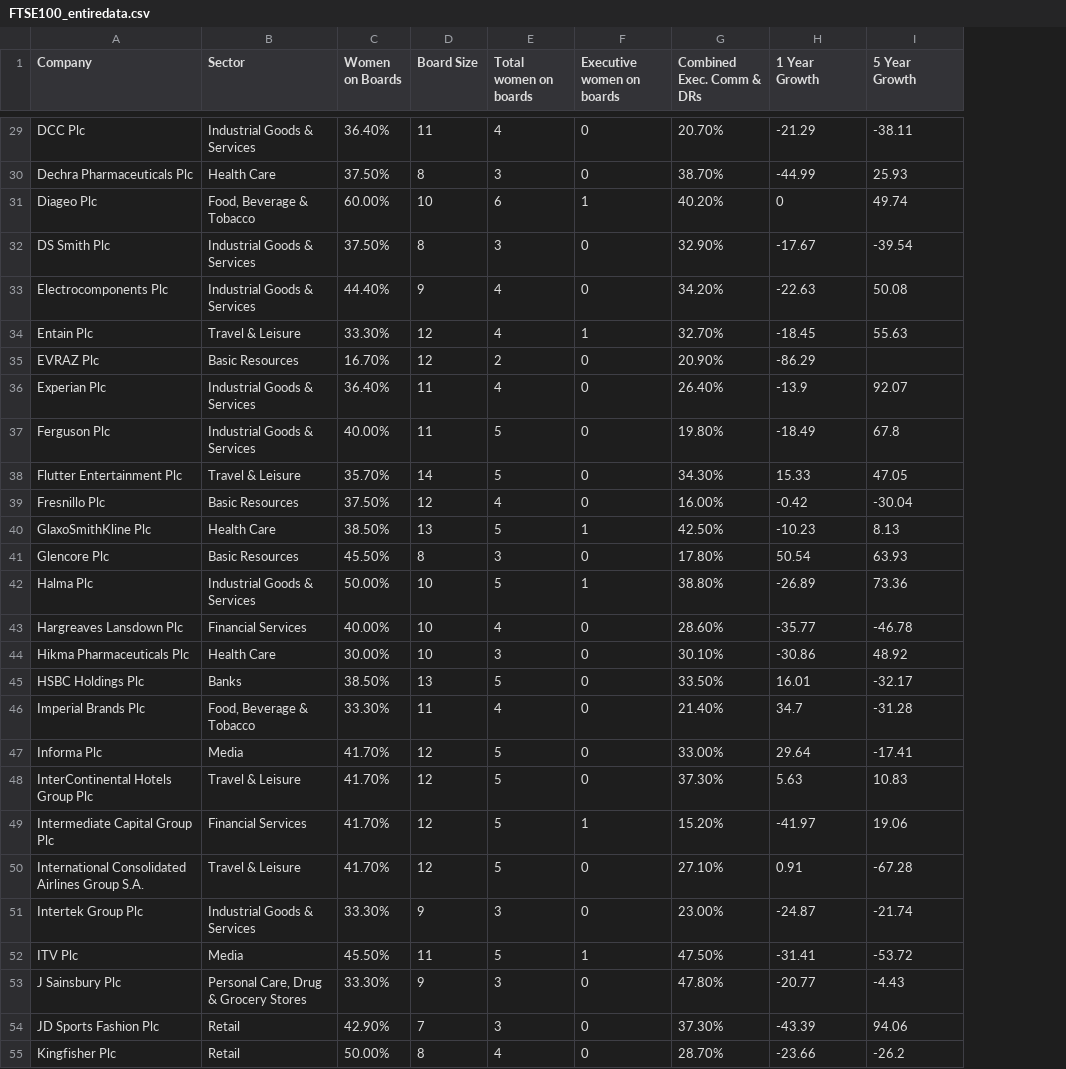
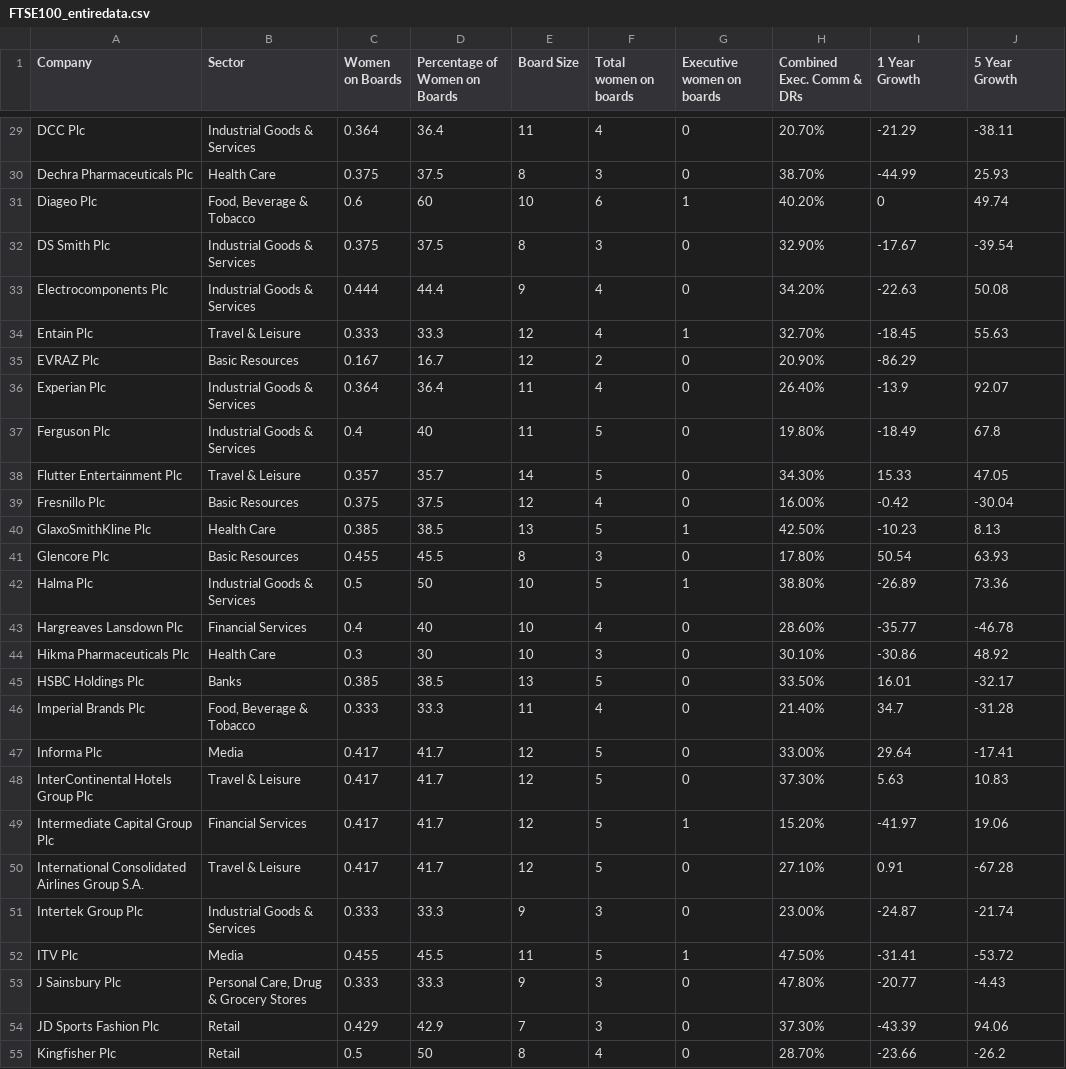
Before and after one commit to mayawesthorp/mayawesthorp.github.io, a CSV file: FTSE100_entiredata.csv, drawn as a sheet; only a part is shown, gaps mark what is left out; the diff covers the shown part only; the diff names each change by its address in the sheet, - before the commit and + after, or states it on an @@ line.

```diff
--- a/FTSE100_entiredata.csv
+++ b/FTSE100_entiredata.csv
+column D (Percentage of Women on Boards), rows 29-55: 36.4 | 37.5 | 60 | 37.5 | 44.4 | 33.3 | 16.7 | 36.4 | 40 | 35.7 | 37.5 | 38.5 | 45.5 | 50 | 40 | 30 | 38.5 | 33.3 | 41.7 | 41.7 | 41.7 | 41.7 | 33.3 | 45.5 | 33.3 | 42.9 | 50
-C29 (Women on Boards): 36.40%
+C29 (Women on Boards): 0.364
-C30 (Women on Boards): 37.50%
+C30 (Women on Boards): 0.375
-C31 (Women on Boards): 60.00%
+C31 (Women on Boards): 0.6
-C32 (Women on Boards): 37.50%
+C32 (Women on Boards): 0.375
-C33 (Women on Boards): 44.40%
+C33 (Women on Boards): 0.444
-C34 (Women on Boards): 33.30%
+C34 (Women on Boards): 0.333
-C35 (Women on Boards): 16.70%
+C35 (Women on Boards): 0.167
-C36 (Women on Boards): 36.40%
+C36 (Women on Boards): 0.364
-C37 (Women on Boards): 40.00%
+C37 (Women on Boards): 0.4
-C38 (Women on Boards): 35.70%
+C38 (Women on Boards): 0.357
-C39 (Women on Boards): 37.50%
+C39 (Women on Boards): 0.375
-C40 (Women on Boards): 38.50%
+C40 (Women on Boards): 0.385
-C41 (Women on Boards): 45.50%
+C41 (Women on Boards): 0.455
-C42 (Women on Boards): 50.00%
+C42 (Women on Boards): 0.5
-C43 (Women on Boards): 40.00%
+C43 (Women on Boards): 0.4
-C44 (Women on Boards): 30.00%
+C44 (Women on Boards): 0.3
-C45 (Women on Boards): 38.50%
+C45 (Women on Boards): 0.385
-C46 (Women on Boards): 33.30%
+C46 (Women on Boards): 0.333
-C47:C50 (Women on Boards): 41.70%
+C47:C50 (Women on Boards): 0.417
-C51 (Women on Boards): 33.30%
+C51 (Women on Boards): 0.333
-C52 (Women on Boards): 45.50%
+C52 (Women on Boards): 0.455
-C53 (Women on Boards): 33.30%
+C53 (Women on Boards): 0.333
-C54 (Women on Boards): 42.90%
+C54 (Women on Boards): 0.429
-C55 (Women on Boards): 50.00%
+C55 (Women on Boards): 0.5
```
Also changed, not shown: 71 edited cells elsewhere in this file.
